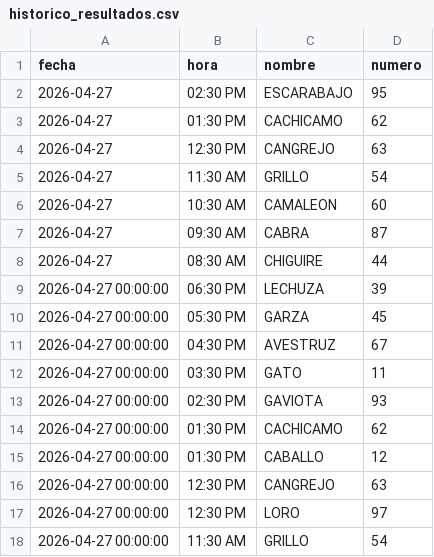
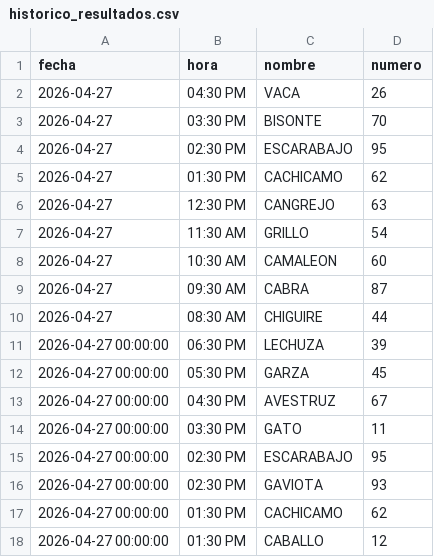
Before and after one commit to RAYC3004/guacharito-pro-tracker, a CSV file: historico_resultados.csv, drawn as a sheet; only a part is shown; the shorter side is filled out with more unchanged rows.

```diff
--- a/historico_resultados.csv
+++ b/historico_resultados.csv
@@ -1,2 +1,4 @@
 fecha,hora,nombre,numero
+2026-04-27,04:30 PM,VACA,26
+2026-04-27,03:30 PM,BISONTE,70
 2026-04-27,02:30 PM,ESCARABAJO,95
@@ -12,2 +14,3 @@ fecha,hora,nombre,numero
 2026-04-27 00:00:00,03:30 PM,GATO,11
+2026-04-27 00:00:00,02:30 PM,ESCARABAJO,95
 2026-04-27 00:00:00,02:30 PM,GAVIOTA,93
```
Also changed, not shown: 2 other files.
